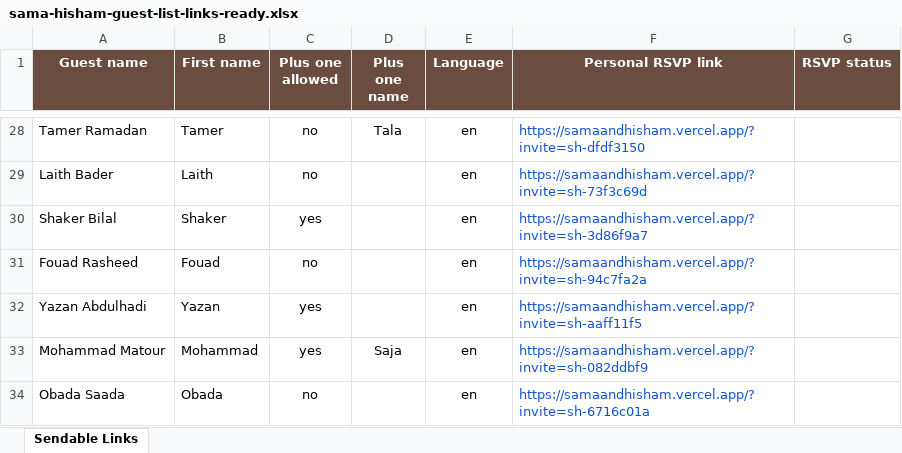
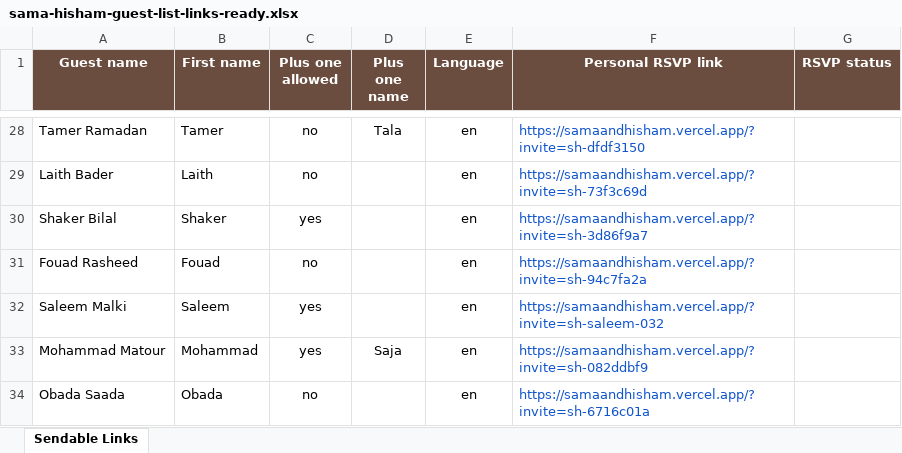
Before and after one commit to rozanasaleem/Sama-Hisham, an Excel workbook: outputs/guest-list-template/sama-hisham-guest-list-links-ready.xlsx, sheet Sendable Links, drawn as a sheet; only a part is shown, gaps mark what is left out; values as stored, in another font and other column widths than the file's, no borders; the diff names each change by its address in the sheet, - before the commit and + after, or states it on an @@ line.

Commit message:
Update row 32 guest invite

```diff
--- a/outputs/guest-list-template/sama-hisham-guest-list-links-ready.xlsx (sheet Sendable Links)
+++ b/outputs/guest-list-template/sama-hisham-guest-list-links-ready.xlsx (sheet Sendable Links)
-A32 (Guest name): Yazan Abdulhadi
+A32 (Guest name): Saleem Malki
-B32 (First name): Yazan
+B32 (First name): Saleem
-F32 (Personal RSVP link): https://samaandhisham.vercel.app/?invite=sh-aaff11f5
+F32 (Personal RSVP link): https://samaandhisham.vercel.app/?invite=sh-saleem-032
```
Also changed, not shown: outputs/guest-list-template/sama-hisham-sendable-guest-links.xlsx, 1 other file.
